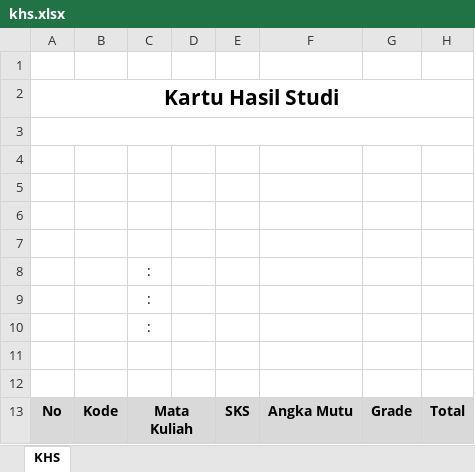
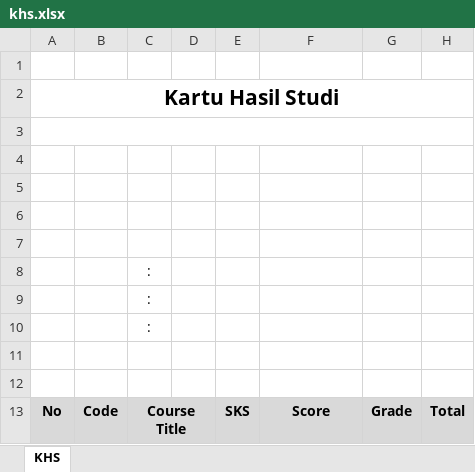
Before and after one commit to idtazkia/aplikasi-akademik, an Excel workbook: src/main/resources/sample/khs.xlsx, sheet KHS, drawn as a sheet; values as stored, in another font and other column widths than the file's, no borders; charts and pictures not drawn; the diff names each change by its address in the sheet, - before the commit and + after, or states it on an @@ line.

```diff
--- a/src/main/resources/sample/khs.xlsx (sheet KHS)
+++ b/src/main/resources/sample/khs.xlsx (sheet KHS)
-B13: Kode
+B13: Code
-C13: Mata Kuliah
+C13: Course Title
-F13: Angka Mutu
+F13: Score
```
Also changed, not shown: 1 other file.
